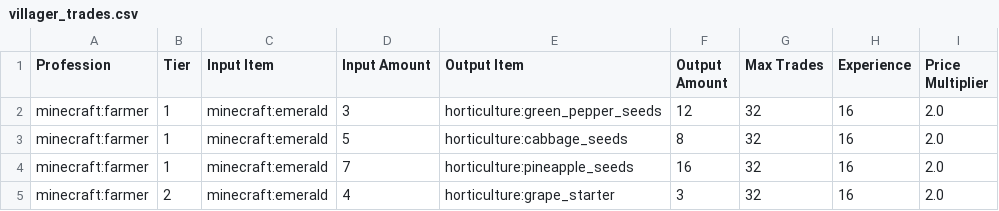
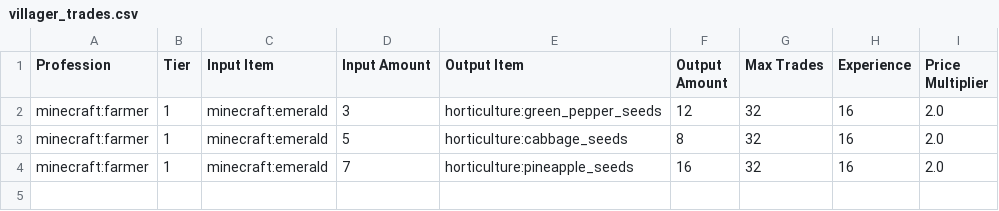
Before and after one commit to Harvest-Festival/Horticulture, a CSV file: src/generated/resources/data/horticulture/database/villager_trades.csv, drawn as a sheet.

Commit message:
Add seed drops and remove grapes for later

```diff
--- a/src/generated/resources/data/horticulture/database/villager_trades.csv
+++ b/src/generated/resources/data/horticulture/database/villager_trades.csv
@@ -4,2 +4 @@ minecraft:farmer,1,minecraft:emerald,5,horticulture:cabbage_seeds,8,32,16,2.0
 minecraft:farmer,1,minecraft:emerald,7,horticulture:pineapple_seeds,16,32,16,2.0
-minecraft:farmer,2,minecraft:emerald,4,horticulture:grape_starter,3,32,16,2.0
```
Also changed, not shown: 27 other files.
